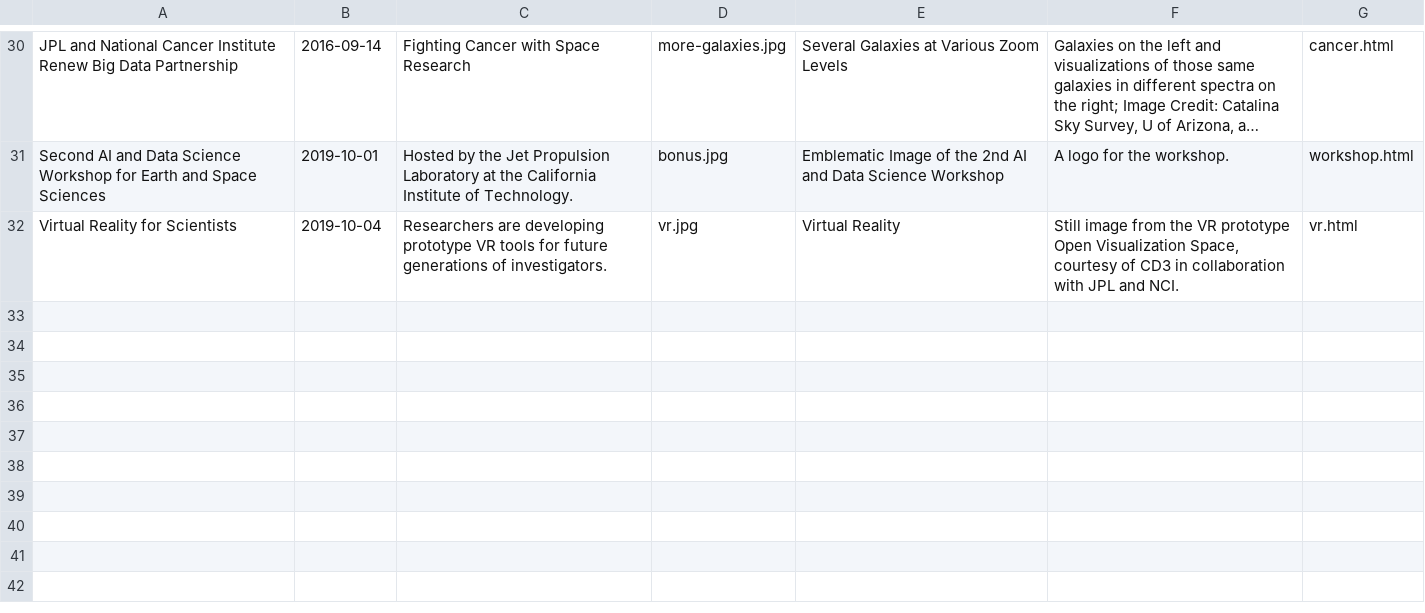
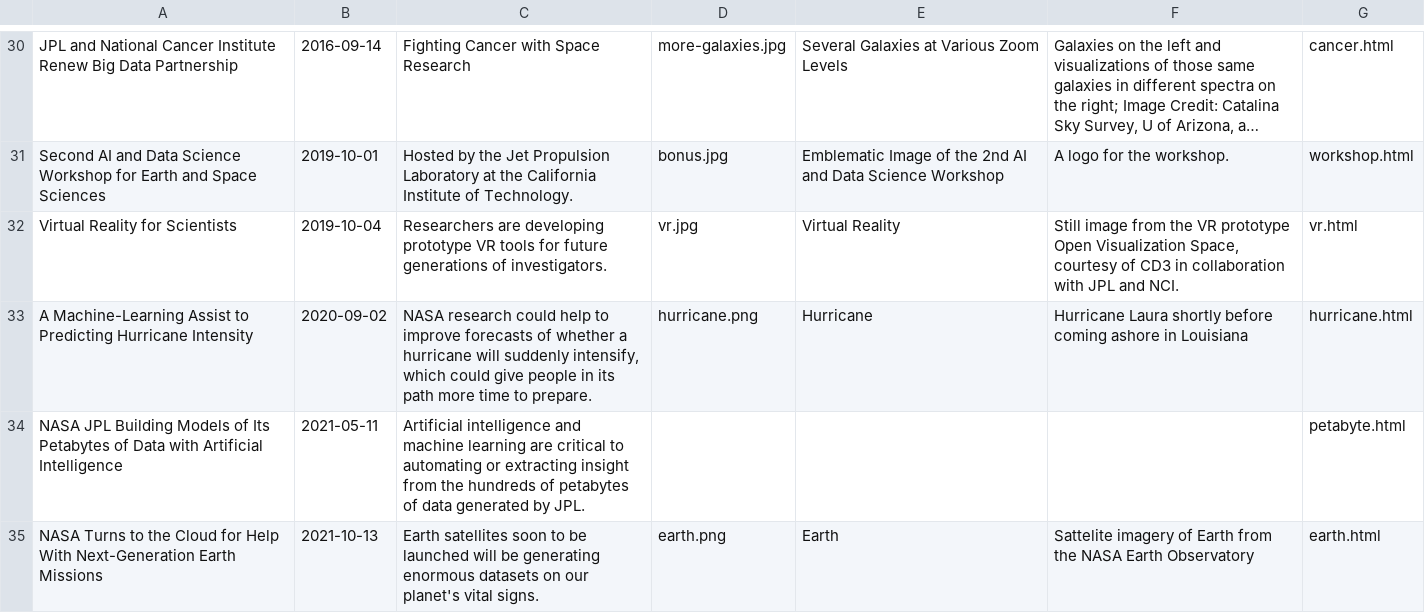
Before and after one commit to EDRN/JPLDataScience, a CSV file: src/content/management/commands/data/news.csv, drawn as a sheet; only a part is shown, gaps mark what is left out; long unchanged cells end in …; the diff names each change by its address in the sheet, - before the commit and + after, or states it on an @@ line.

```diff
--- a/src/content/management/commands/data/news.csv
+++ b/src/content/management/commands/data/news.csv
+row 33: A Machine-Learning Assist to Predicting Hurricane Intensity | 2020-09-02 | NASA research could help to improve forecasts of whether a hurricane will suddenly intensify, which could give people in its path more time to prepare. | hurricane.png | Hurricane | Hurricane Laura shortly before coming ashore in Louisiana | hurricane.html
+row 34: NASA JPL Building Models of Its Petabytes of Data with Artificial Intelligence | 2021-05-11 | Artificial intelligence and machine learning are critical to automating or extracting insight from the hundreds of petabytes of data generated by JPL. |  |  |  | petabyte.html
+row 35: NASA Turns to the Cloud for Help With Next-Generation Earth Missions | 2021-10-13 | Earth satellites soon to be launched will be generating enormous datasets on our planet's vital signs. | earth.png | Earth | Sattelite imagery of Earth from the NASA Earth Observatory | earth.html
```
Also changed, not shown: 6 other files.
